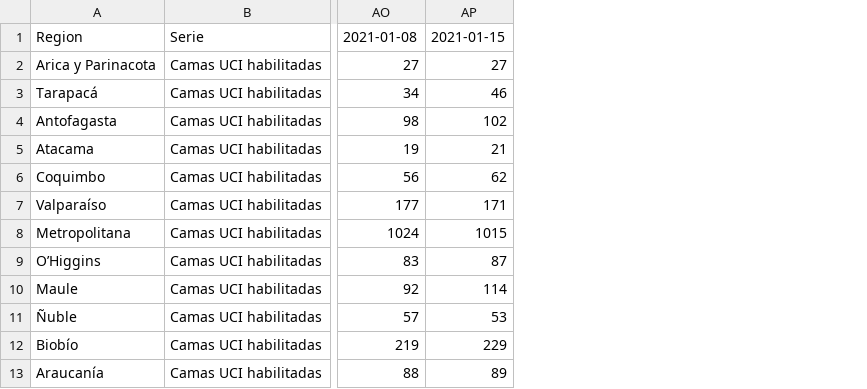
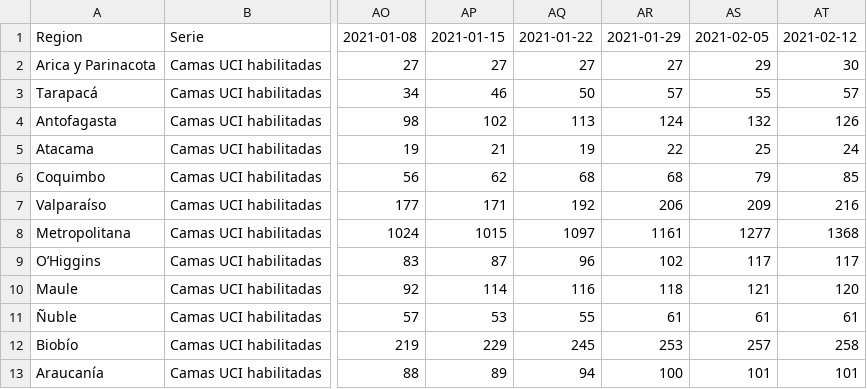
Before and after one commit to benjavicente/covid-maps, a CSV file: data/input/producto52.csv, drawn as a sheet; only a part is shown, gaps mark what is left out; the diff names each change by its address in the sheet, - before the commit and + after, or states it on an @@ line.

```diff
--- a/data/input/producto52.csv
+++ b/data/input/producto52.csv
+column AQ, rows 1-13: 2021-01-22 | 27 | 50 | 113 | 19 | 68 | 192 | 1097 | 96 | 116 | 55 | 245 | 94
+column AR, rows 1-13: 2021-01-29 | 27 | 57 | 124 | 22 | 68 | 206 | 1161 | 102 | 118 | 61 | 253 | 100
+column AS, rows 1-13: 2021-02-05 | 29 | 55 | 132 | 25 | 79 | 209 | 1277 | 117 | 121 | 61 | 257 | 101
+column AT, rows 1-13: 2021-02-12 | 30 | 57 | 126 | 24 | 85 | 216 | 1368 | 117 | 120 | 61 | 258 | 101
```
Also changed, not shown: data/input/producto8.csv, data/output/camas_uci_regiones.csv, 13 other files.
